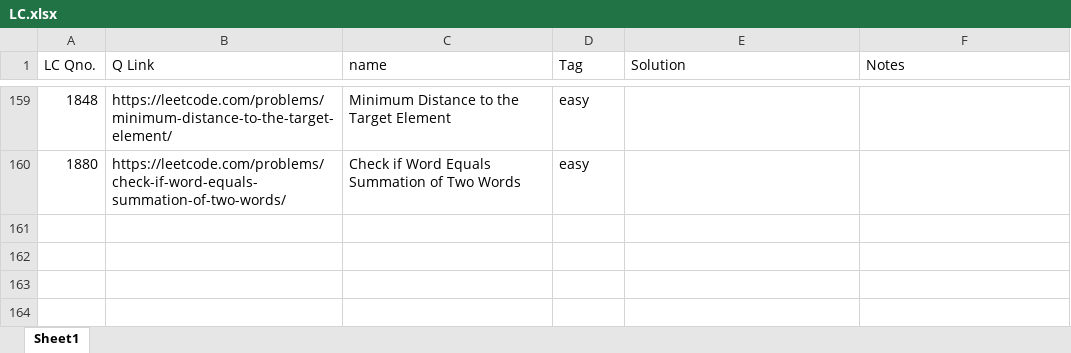
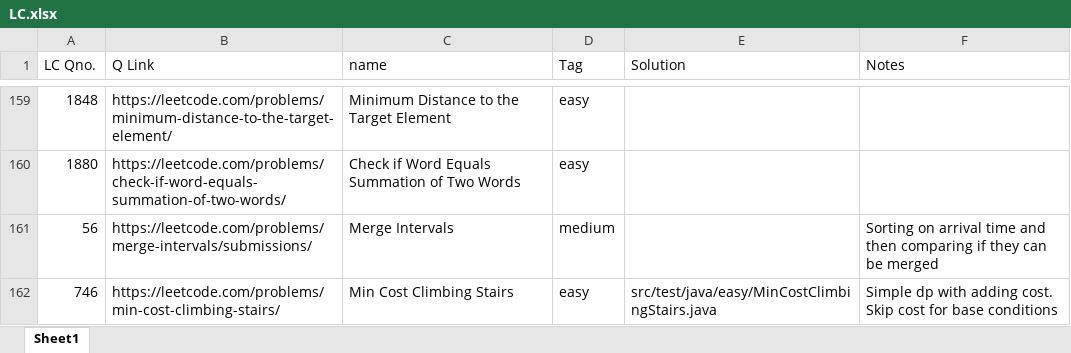
Before and after one commit to akksshah/LeetCodePractice, an Excel workbook: python/LC.xlsx, sheet Sheet1, drawn as a sheet; only a part is shown, gaps mark what is left out; values as stored, in another font and other column widths than the file's, no borders; conditional formats not drawn; the diff names each change by its address in the sheet, - before the commit and + after, or states it on an @@ line.

```diff
--- a/python/LC.xlsx (sheet Sheet1)
+++ b/python/LC.xlsx (sheet Sheet1)
+row 161: 56 | https://leetcode.com/problems/merge-intervals/submissions/ | Merge Intervals | medium |  | Sorting on arrival time and then comparing if they can be merged
+row 162: 746 | https://leetcode.com/problems/min-cost-climbing-stairs/ | Min Cost Climbing Stairs | easy | src/test/java/easy/MinCostClimbingStairs.java | Simple dp with adding cost. Skip cost for base conditions
```
Also changed, not shown: 4 other files.
